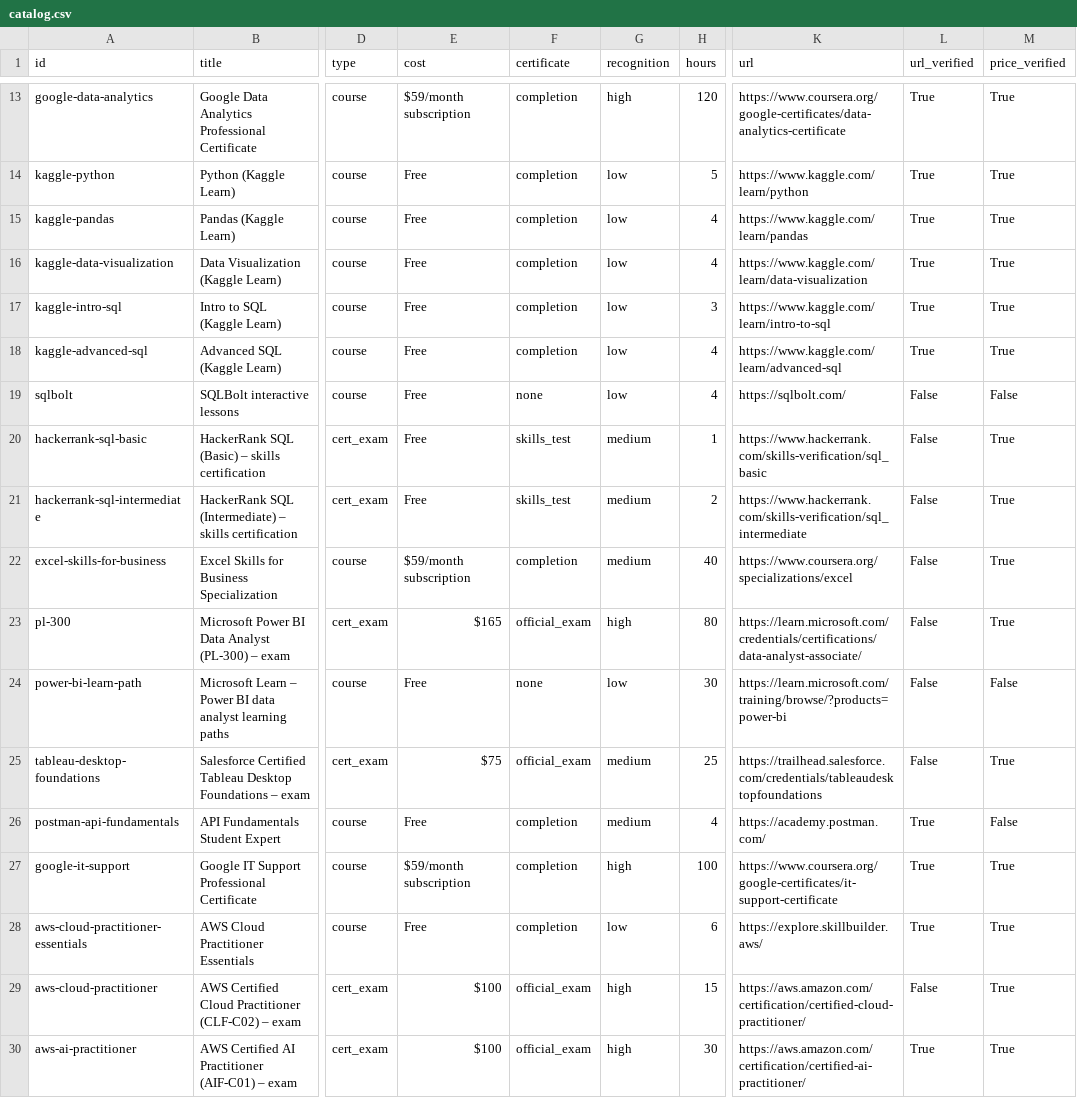
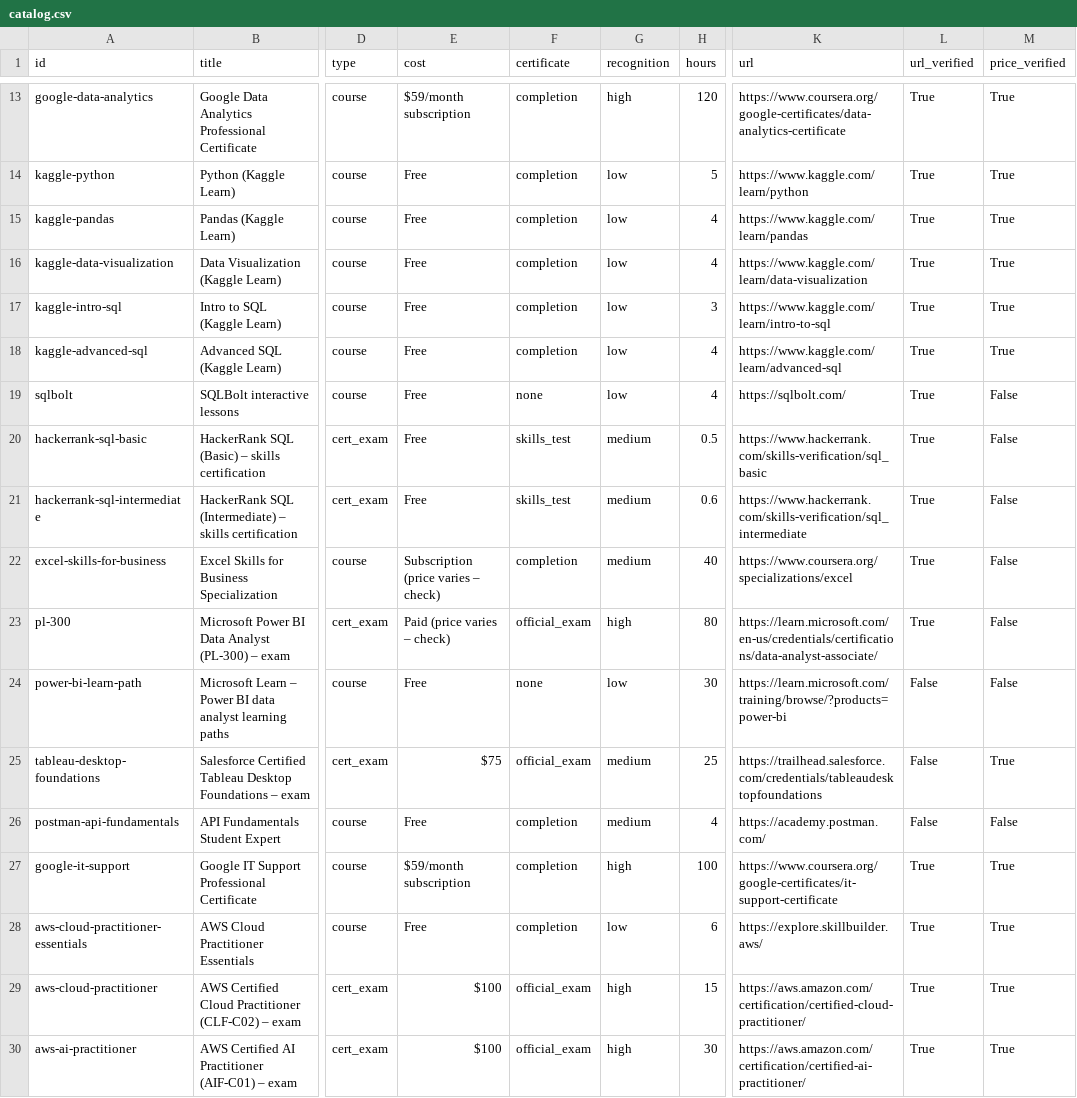
Before and after one commit to EyalPinczowski/skillstack, a CSV file: data/catalog/catalog.csv, drawn as a sheet; only a part is shown, gaps mark what is left out; the diff covers the shown part only; the diff names each change by its address in the sheet, - before the commit and + after, or states it on an @@ line.

```diff
--- a/data/catalog/catalog.csv
+++ b/data/catalog/catalog.csv
-L19:L23 (url_verified): False
+L19:L23 (url_verified): True
-H20 (hours): 1
+H20 (hours): 0.5
-M20:M23 (price_verified): True
+M20:M23 (price_verified): False
-H21 (hours): 2
+H21 (hours): 0.6
-E22 (cost): $59/month subscription
+E22 (cost): Subscription (price varies – check)
-E23 (cost): $165
+E23 (cost): Paid (price varies – check)
-K23 (url): https://learn.microsoft.com/credentials/certifications/data-analyst-associate/
+K23 (url): https://learn.microsoft.com/en-us/credentials/certifications/data-analyst-associate/
-L26 (url_verified): True
+L26 (url_verified): False
-L29 (url_verified): False
+L29 (url_verified): True
```
Also changed, not shown: 52 edited cells elsewhere in this file, 7 other files.
